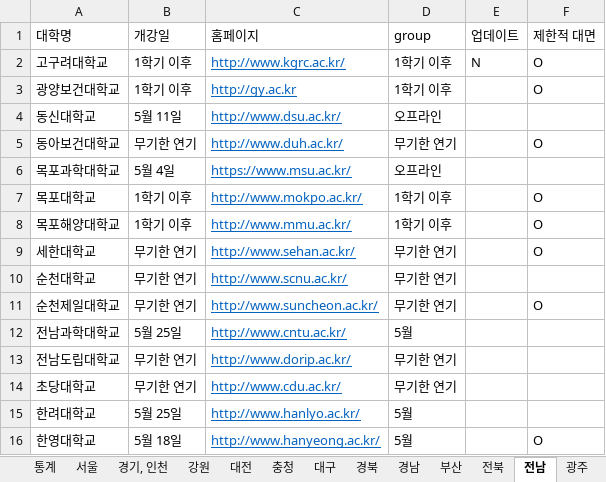
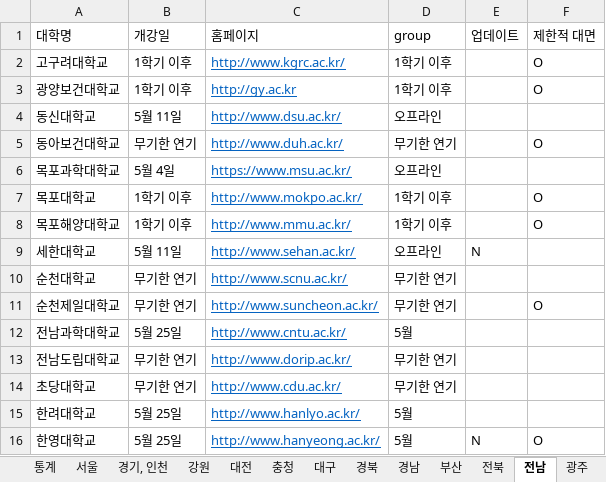
Before and after one commit to team2gloo/openuniv, an Excel workbook: data.xlsx, sheet 전남, drawn as a sheet; values as stored, in another font and other column widths than the file's, no borders; the diff names each change by its address in the sheet, - before the commit and + after, or states it on an @@ line.

```diff
--- a/data.xlsx (sheet 전남)
+++ b/data.xlsx (sheet 전남)
-E2 (업데이트): N
+E2 (업데이트): (empty)
-B9 (개강일): 무기한 연기
+B9 (개강일): 5월 11일
-D9 (group): 무기한 연기
+D9 (group): 오프라인
-E9 (업데이트): (empty)
+E9 (업데이트): N
-F9 (제한적 대면): O
+F9 (제한적 대면): (empty)
-B16 (개강일): 5월 18일
+B16 (개강일): 5월 25일
-E16 (업데이트): (empty)
+E16 (업데이트): N
```
Also changed, not shown: sheet 통계, sheet 충청, sheet 경기, 인천, sheet 전북, sheet 서울, sheet 강원, 2 more sheets, 2 other files.
